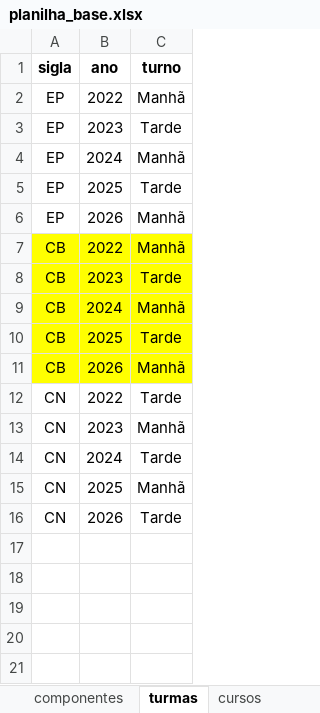
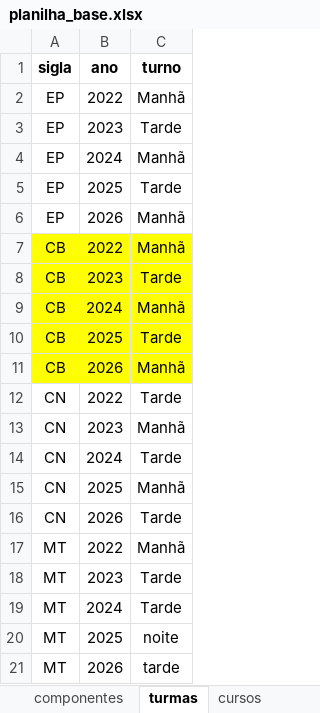
Before and after one commit to astuciasnor/gestor-iecos, an Excel workbook: dados/planilha_base.xlsx, sheet turmas, drawn as a sheet; values as stored, in another font and other column widths than the file's, no borders; the diff names each change by its address in the sheet, - before the commit and + after, or states it on an @@ line.

```diff
--- a/dados/planilha_base.xlsx (sheet turmas)
+++ b/dados/planilha_base.xlsx (sheet turmas)
+row 17: MT | 2022 | Manhã
+row 18: MT | 2023 | Tarde
+row 19: MT | 2024 | Tarde
+row 20: MT | 2025 | noite
+row 21: MT | 2026 | tarde
```
Also changed, not shown: sheet componentes, sheet feriados, sheet horarios, sheet docentes, 4 other files.
